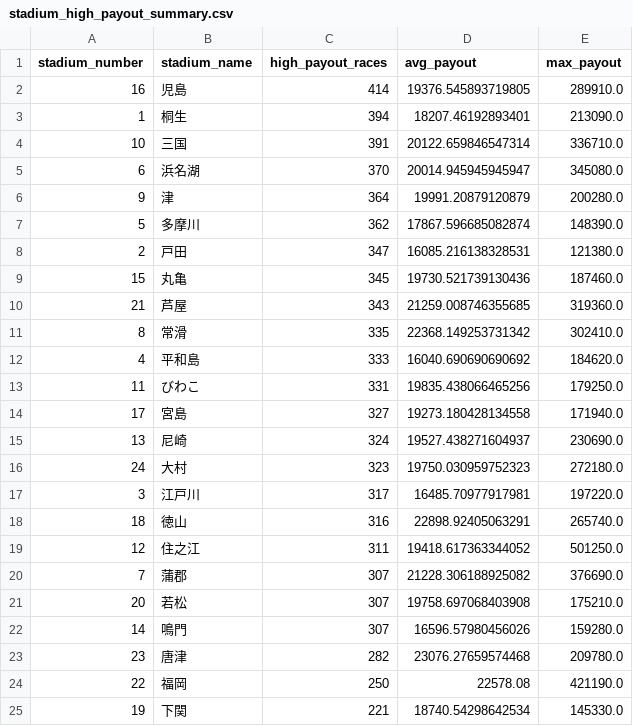
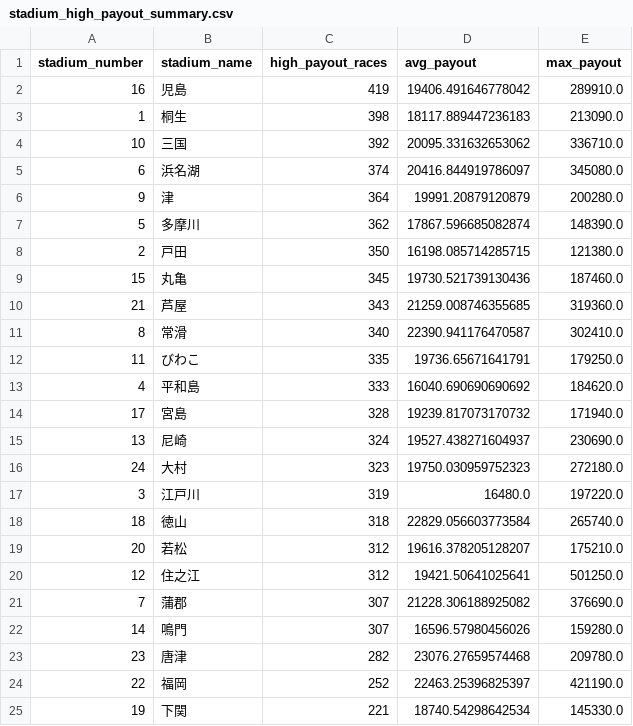
Before and after one commit to Patrickimamura/boatrace-analysis, a CSV file: output/stadium_high_payout_summary.csv, drawn as a sheet.

```diff
--- a/output/stadium_high_payout_summary.csv
+++ b/output/stadium_high_payout_summary.csv
@@ -1,25 +1,25 @@
 stadium_number,stadium_name,high_payout_races,avg_payout,max_payout
-16,児島,414,19376.545893719805,289910.0
-1,桐生,394,18207.46192893401,213090.0
-10,三国,391,20122.659846547314,336710.0
-6,浜名湖,370,20014.945945945947,345080.0
+16,児島,419,19406.491646778042,289910.0
+1,桐生,398,18117.889447236183,213090.0
+10,三国,392,20095.331632653062,336710.0
+6,浜名湖,374,20416.844919786097,345080.0
 9,津,364,19991.20879120879,200280.0
 5,多摩川,362,17867.596685082874,148390.0
-2,戸田,347,16085.216138328531,121380.0
+2,戸田,350,16198.085714285715,121380.0
 15,丸亀,345,19730.521739130436,187460.0
 21,芦屋,343,21259.008746355685,319360.0
-8,常滑,335,22368.149253731342,302410.0
+8,常滑,340,22390.941176470587,302410.0
+11,びわこ,335,19736.65671641791,179250.0
 4,平和島,333,16040.690690690692,184620.0
-11,びわこ,331,19835.438066465256,179250.0
-17,宮島,327,19273.180428134558,171940.0
+17,宮島,328,19239.817073170732,171940.0
 13,尼崎,324,19527.438271604937,230690.0
 24,大村,323,19750.030959752323,272180.0
-3,江戸川,317,16485.70977917981,197220.0
-18,徳山,316,22898.92405063291,265740.0
-12,住之江,311,19418.617363344052,501250.0
+3,江戸川,319,16480.0,197220.0
+18,徳山,318,22829.056603773584,265740.0
+20,若松,312,19616.378205128207,175210.0
+12,住之江,312,19421.50641025641,501250.0
 7,蒲郡,307,21228.306188925082,376690.0
-20,若松,307,19758.697068403908,175210.0
 14,鳴門,307,16596.57980456026,159280.0
 23,唐津,282,23076.27659574468,209780.0
-22,福岡,250,22578.08,421190.0
+22,福岡,252,22463.25396825397,421190.0
 19,下関,221,18740.54298642534,145330.0
```
Also changed, not shown: output/pattern_by_boat_order.csv, output/pattern_by_course_order.csv, 7 other files.
